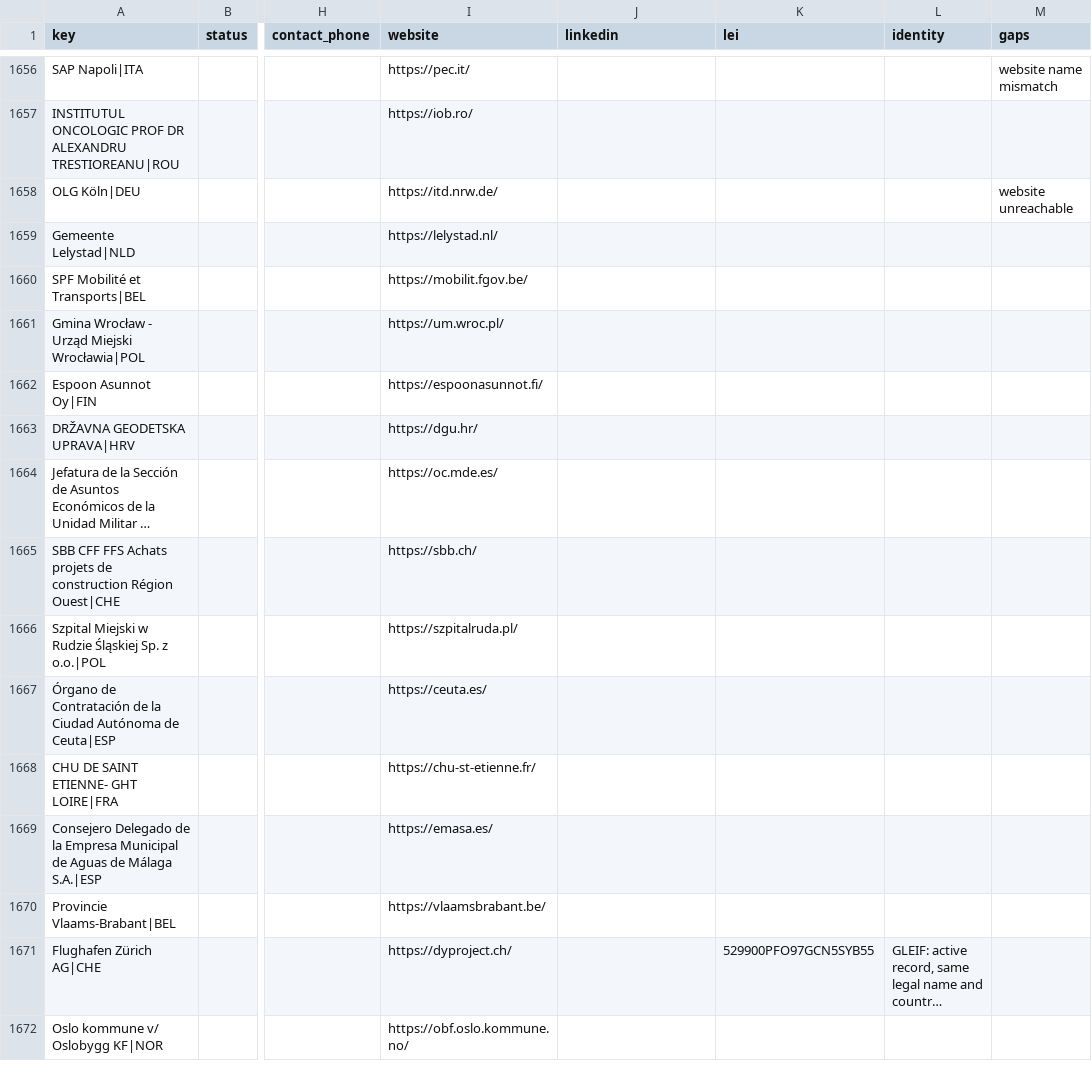
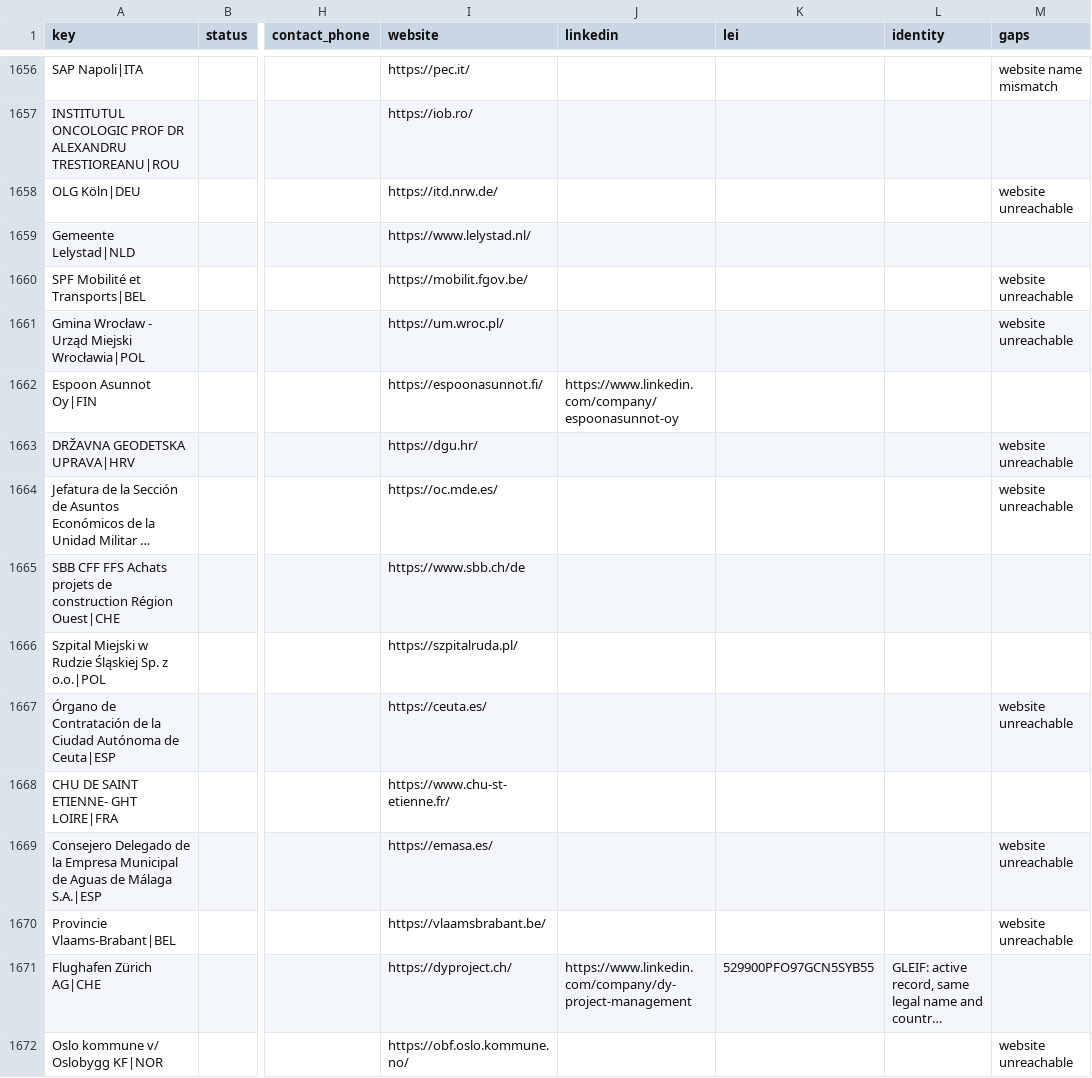
Before and after one commit to etaram/commodity-feeder, a CSV file: data/leads/refined/buyers.csv, drawn as a sheet; only a part is shown, gaps mark what is left out; long unchanged cells end in …; the diff covers the shown part only; the diff names each change by its address in the sheet, - before the commit and + after, or states it on an @@ line.

```diff
--- a/data/leads/refined/buyers.csv
+++ b/data/leads/refined/buyers.csv
-I1659 (website): https://lelystad.nl/
+I1659 (website): https://www.lelystad.nl/
-M1660:M1661 (gaps): (empty)
+M1660:M1661 (gaps): website unreachable
-J1662 (linkedin): (empty)
+J1662 (linkedin): https://www.linkedin.com/company/espoonasunnot-oy
-M1663:M1664 (gaps): (empty)
+M1663:M1664 (gaps): website unreachable
-I1665 (website): https://sbb.ch/
+I1665 (website): https://www.sbb.ch/de
-M1667 (gaps): (empty)
+M1667 (gaps): website unreachable
-I1668 (website): https://chu-st-etienne.fr/
+I1668 (website): https://www.chu-st-etienne.fr/
-M1669:M1670 (gaps): (empty)
+M1669:M1670 (gaps): website unreachable
-J1671 (linkedin): (empty)
+J1671 (linkedin): https://www.linkedin.com/company/dy-project-management
-M1672 (gaps): (empty)
+M1672 (gaps): website unreachable
```
Also changed, not shown: 155 edited cells elsewhere in this file, data/leads/refined/accounts.csv, data/leads/refined/importers.csv, 2 other files.
